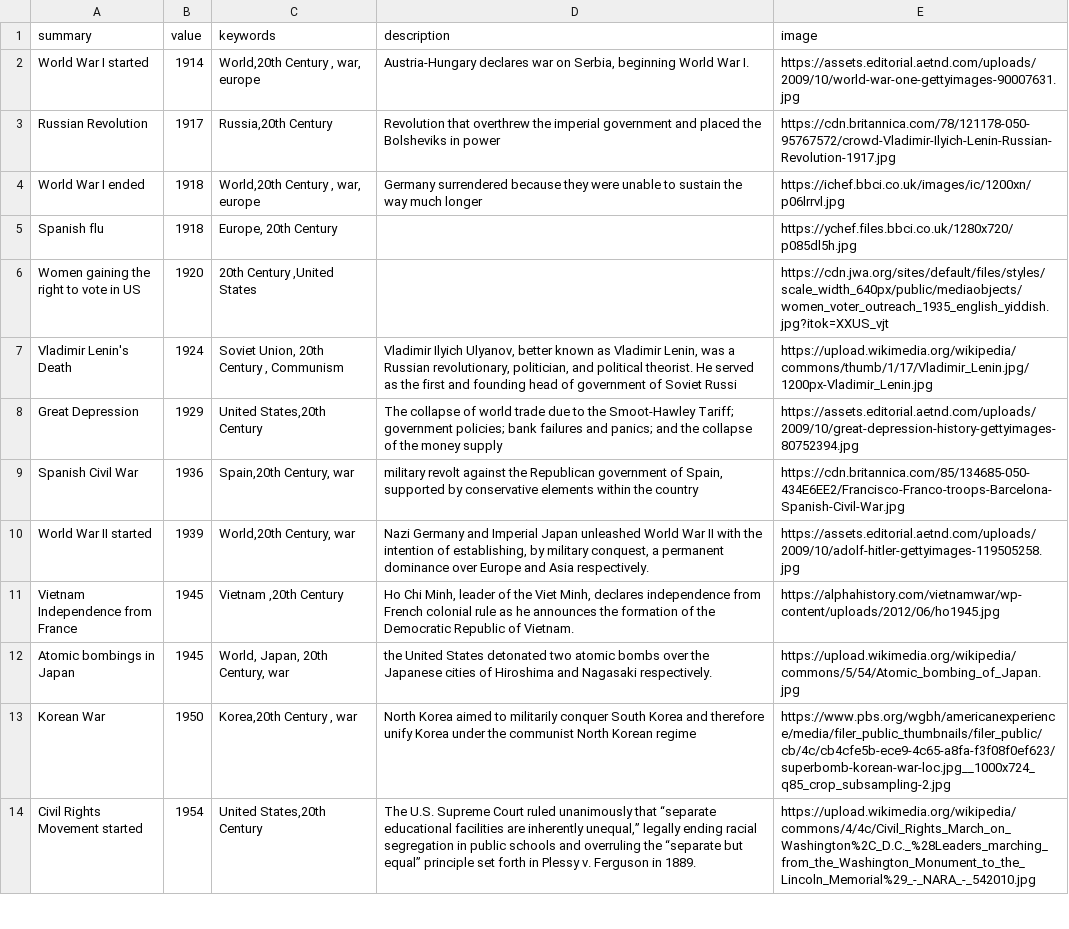
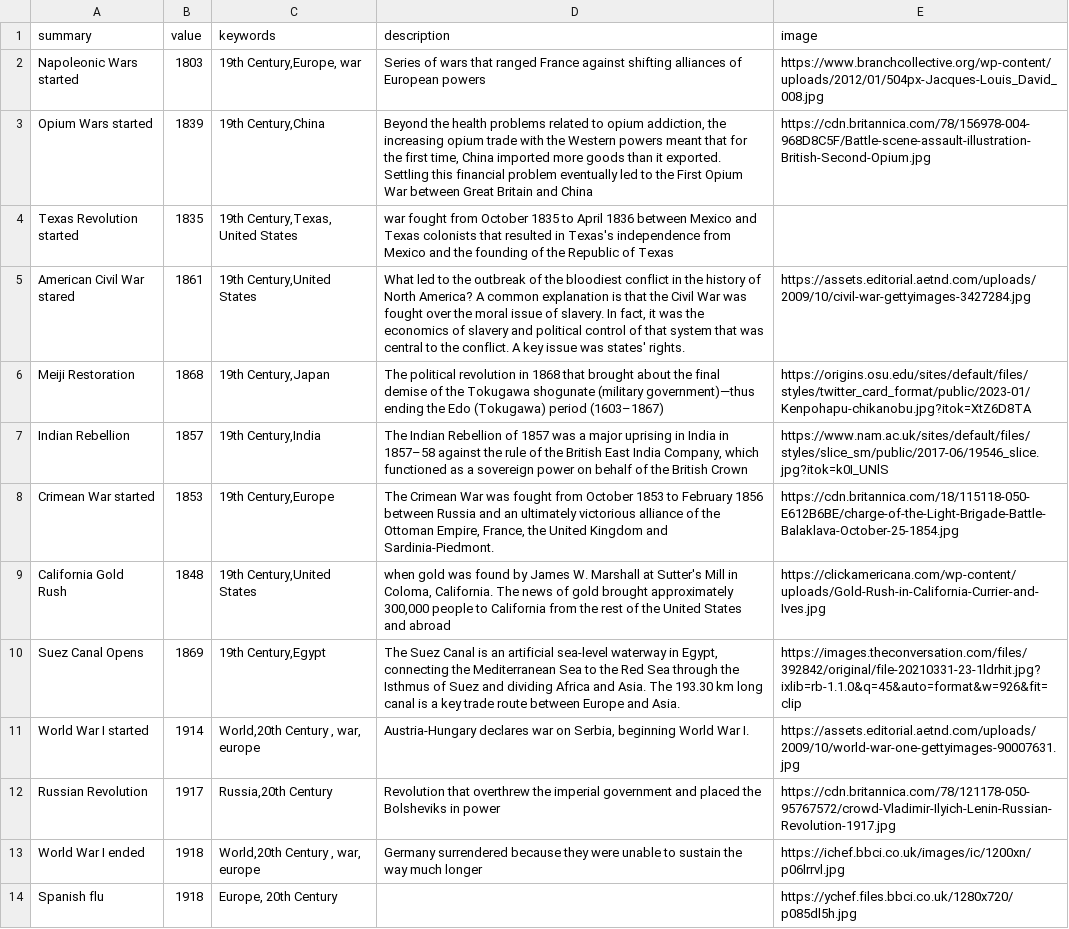
Before and after one commit to choisohan/Sort-Anything, a CSV file: public/csv/year/history.csv, drawn as a sheet; only a part is shown; the shorter side is filled out with more unchanged rows; the diff names each change by its address in the sheet, - before the commit and + after, or states it on an @@ line.

Commit message:
score system change

```diff
--- a/public/csv/year/history.csv
+++ b/public/csv/year/history.csv
+row 2: Napoleonic Wars started | 1803 | 19th Century,Europe, war | Series of wars that ranged France against shifting alliances of European powers | https://www.branchcollective.org/wp-content/uploads/2012/01/504px-Jacques-Louis_David_008.jpg
+row 3: Opium Wars started | 1839 | 19th Century,China | Beyond the health problems related to opium addiction, the increasing opium trade with the Western powers meant that for the first time, China imported more goods than it exported. Settling this financial problem eventually led to the First Opium War between Great Britain and China | https://cdn.britannica.com/78/156978-004-968D8C5F/Battle-scene-assault-illustration-British-Second-Opium.jpg
+row 4: Texas Revolution started | 1835 | 19th Century,Texas, United States | war fought from October 1835 to April 1836 between Mexico and Texas colonists that resulted in Texas's independence from Mexico and the founding of the Republic of Texas
+row 5: American Civil War stared | 1861 | 19th Century,United States | What led to the outbreak of the bloodiest conflict in the history of North America? A common explanation is that the Civil War was fought over the moral issue of slavery. In fact, it was the economics of slavery and political control of that system that was central to the conflict. A key issue was states' rights. | https://assets.editorial.aetnd.com/uploads/2009/10/civil-war-gettyimages-3427284.jpg
+row 6: Meiji Restoration | 1868 | 19th Century,Japan | The political revolution in 1868 that brought about the final demise of the Tokugawa shogunate (military government)—thus ending the Edo (Tokugawa) period (1603–1867) | https://origins.osu.edu/sites/default/files/styles/twitter_card_format/public/2023-01/Kenpohapu-chikanobu.jpg?itok=XtZ6D8TA
+row 7: Indian Rebellion | 1857 | 19th Century,India | The Indian Rebellion of 1857 was a major uprising in India in 1857–58 against the rule of the British East India Company, which functioned as a sovereign power on behalf of the British Crown | https://www.nam.ac.uk/sites/default/files/styles/slice_sm/public/2017-06/19546_slice.jpg?itok=k0I_UNlS
+row 8: Crimean War started | 1853 | 19th Century,Europe | The Crimean War was fought from October 1853 to February 1856 between Russia and an ultimately victorious alliance of the Ottoman Empire, France, the United Kingdom and Sardinia-Piedmont. | https://cdn.britannica.com/18/115118-050-E612B6BE/charge-of-the-Light-Brigade-Battle-Balaklava-October-25-1854.jpg
+row 9: California Gold Rush | 1848 | 19th Century,United States | when gold was found by James W. Marshall at Sutter's Mill in Coloma, California. The news of gold brought approximately 300,000 people to California from the rest of the United States and abroad | https://clickamericana.com/wp-content/uploads/Gold-Rush-in-California-Currier-and-Ives.jpg
+row 10: Suez Canal Opens | 1869 | 19th Century,Egypt | The Suez Canal is an artificial sea-level waterway in Egypt, connecting the Mediterranean Sea to the Red Sea through the Isthmus of Suez and dividing Africa and Asia. The 193.30 km long canal is a key trade route between Europe and Asia. | https://images.theconversation.com/files/392842/original/file-20210331-23-1ldrhit.jpg?ixlib=rb-1.1.0&q=45&auto=format&w=926&fit=clip
```
Also changed, not shown: public/csv/year/organizations.csv, 12 other files.
